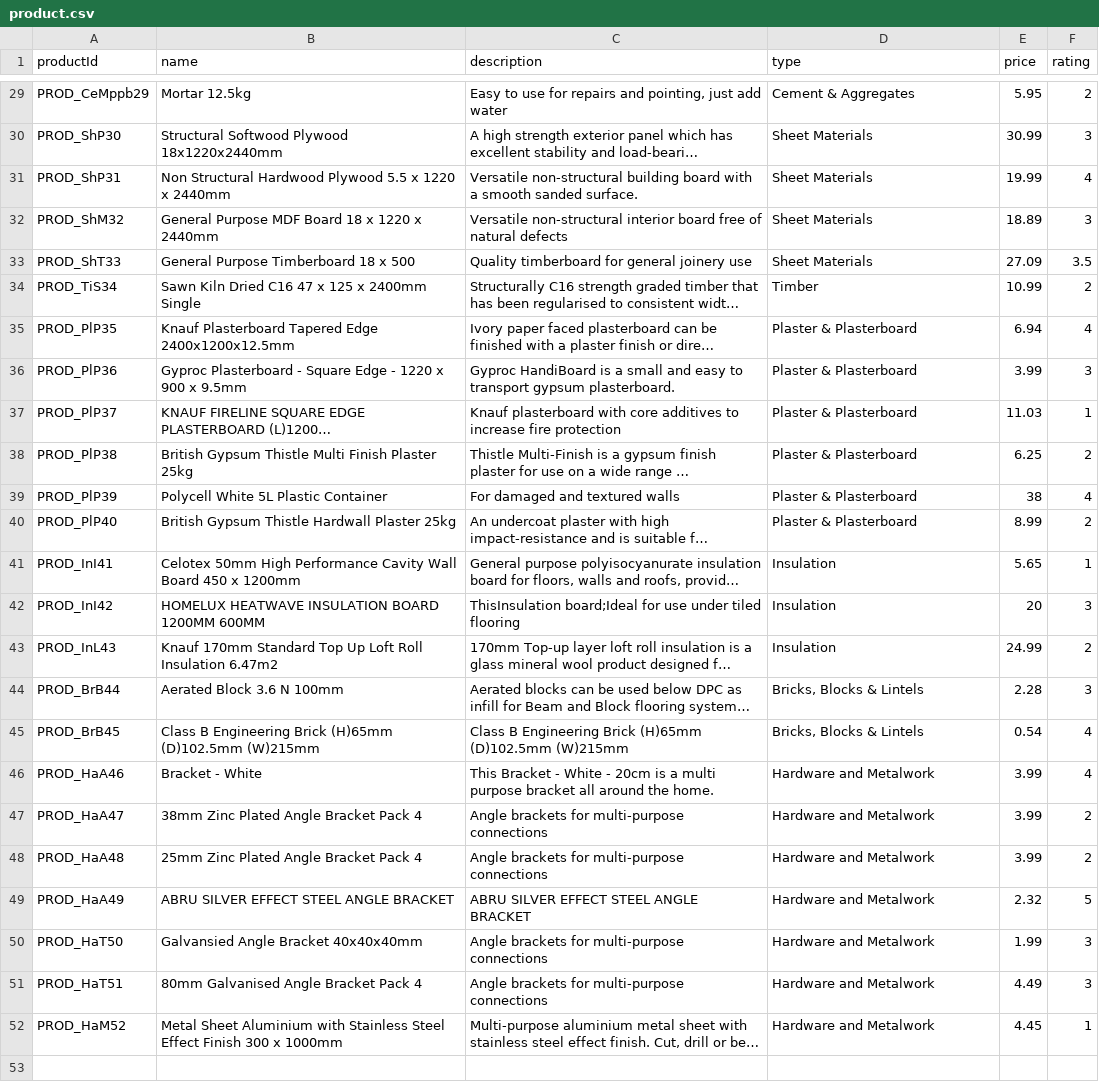
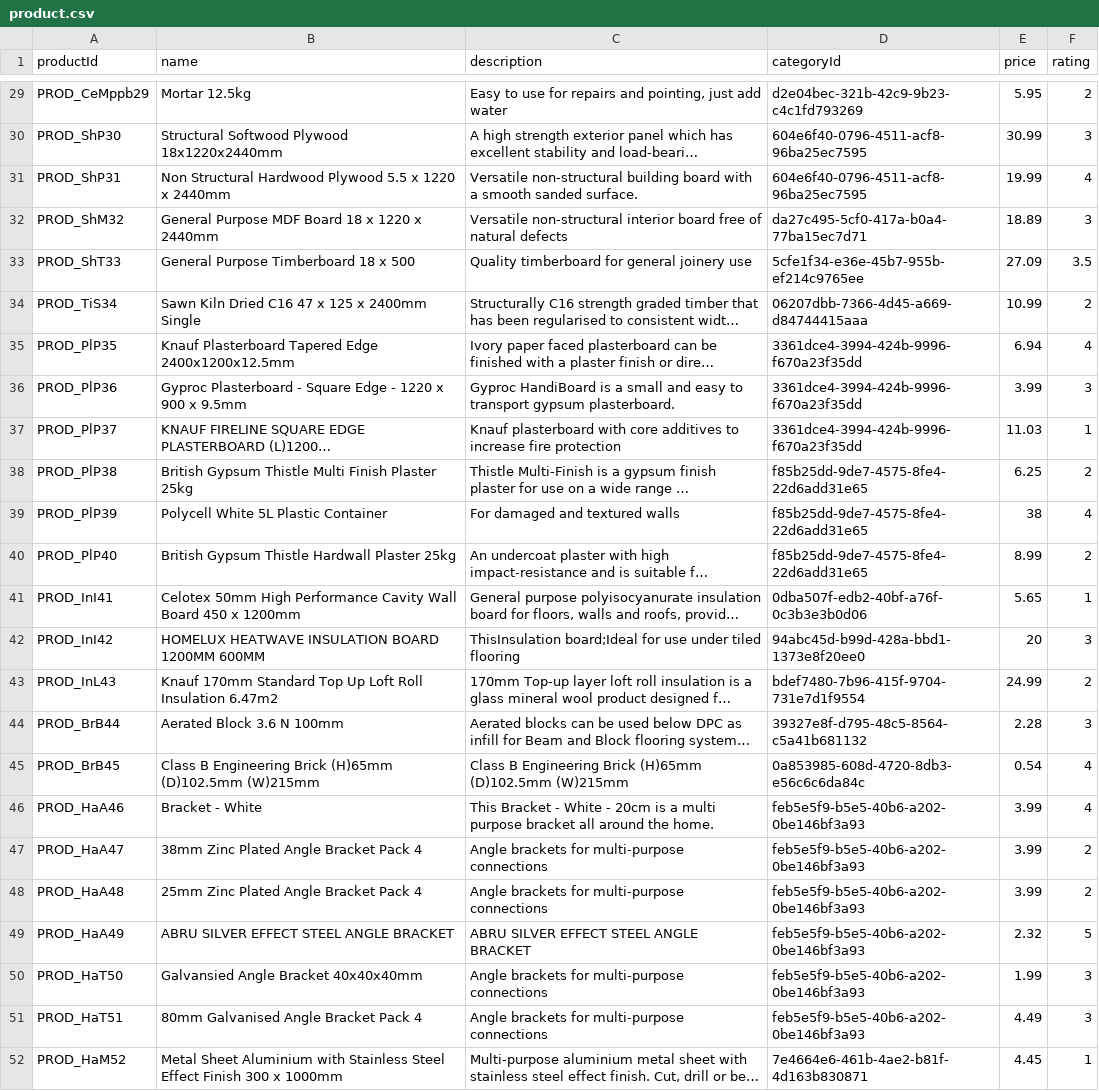
Before and after one commit to GmeduoyeClaymore/viewserver, a CSV file: viewserver-shotgun/src/main/resources/data/product.csv, drawn as a sheet; only a part is shown, gaps mark what is left out; long unchanged cells end in …; the diff covers the shown part only; the diff names each change by its address in the sheet, - before the commit and + after, or states it on an @@ line.

```diff
--- a/viewserver-shotgun/src/main/resources/data/product.csv
+++ b/viewserver-shotgun/src/main/resources/data/product.csv
-D1: type
+D1: categoryId
-D29 (categoryId): Cement & Aggregates
+D29 (categoryId): d2e04bec-321b-42c9-9b23-c4c1fd793269
-D30:D31 (categoryId): Sheet Materials
+D30:D31 (categoryId): 604e6f40-0796-4511-acf8-96ba25ec7595
-D32 (categoryId): Sheet Materials
+D32 (categoryId): da27c495-5cf0-417a-b0a4-77ba15ec7d71
-D33 (categoryId): Sheet Materials
+D33 (categoryId): 5cfe1f34-e36e-45b7-955b-ef214c9765ee
-D34 (categoryId): Timber
+D34 (categoryId): 06207dbb-7366-4d45-a669-d84744415aaa
-D35:D37 (categoryId): Plaster & Plasterboard
+D35:D37 (categoryId): 3361dce4-3994-424b-9996-f670a23f35dd
-D38:D40 (categoryId): Plaster & Plasterboard
+D38:D40 (categoryId): f85b25dd-9de7-4575-8fe4-22d6add31e65
-D41 (categoryId): Insulation
+D41 (categoryId): 0dba507f-edb2-40bf-a76f-0c3b3e3b0d06
-D42 (categoryId): Insulation
+D42 (categoryId): 94abc45d-b99d-428a-bbd1-1373e8f20ee0
-D43 (categoryId): Insulation
+D43 (categoryId): bdef7480-7b96-415f-9704-731e7d1f9554
-D44 (categoryId): Bricks, Blocks & Lintels
+D44 (categoryId): 39327e8f-d795-48c5-8564-c5a41b681132
-D45 (categoryId): Bricks, Blocks & Lintels
+D45 (categoryId): 0a853985-608d-4720-8db3-e56c6c6da84c
-D46:D51 (categoryId): Hardware and Metalwork
+D46:D51 (categoryId): feb5e5f9-b5e5-40b6-a202-0be146bf3a93
-D52 (categoryId): Hardware and Metalwork
+D52 (categoryId): 7e4664e6-461b-4ae2-b81f-4d163b830871
```
Also changed, not shown: 35 edited cells elsewhere in this file, viewserver-shotgun/src/main/resources/data/productCategory.csv, 20 other files.
